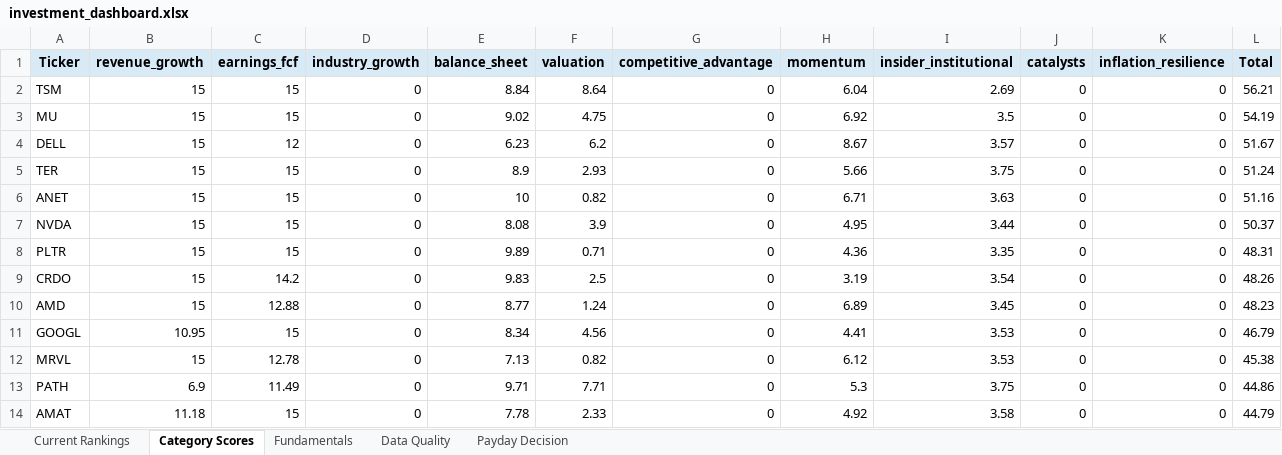
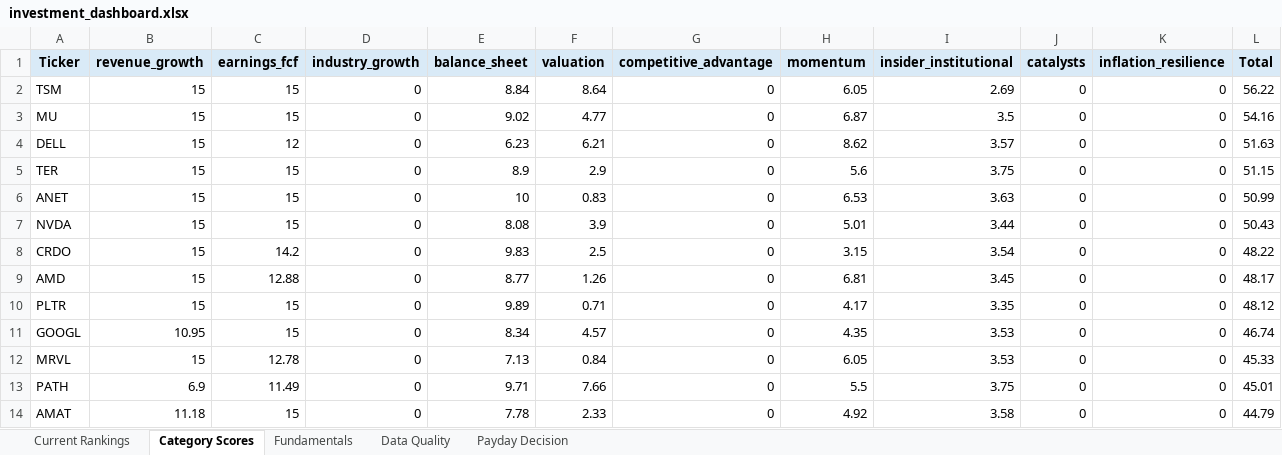
Before and after one commit to Grzesiak33/Version-2-Stock-Investment-Model, an Excel workbook: reports/investment_dashboard.xlsx, sheet Category Scores, drawn as a sheet; only a part is shown; values as stored, in another font and other column widths than the file's, no borders; removed rows and columns are numbered as before the commit, all else as after; the diff covers the shown part only; the diff names each change by its address in the sheet, - before the commit and + after, or states it on an @@ line.

```diff
--- a/reports/investment_dashboard.xlsx (sheet Category Scores)
+++ b/reports/investment_dashboard.xlsx (sheet Category Scores)
-H2 (momentum): 6.04
+H2 (momentum): 6.05
-L2 (Total): 56.21
+L2 (Total): 56.22
-F3 (valuation): 4.75
+F3 (valuation): 4.77
-H3 (momentum): 6.92
+H3 (momentum): 6.87
-L3 (Total): 54.19
+L3 (Total): 54.16
-F4 (valuation): 6.2
+F4 (valuation): 6.21
-H4 (momentum): 8.67
+H4 (momentum): 8.62
-L4 (Total): 51.67
+L4 (Total): 51.63
-F5 (valuation): 2.93
+F5 (valuation): 2.9
-H5 (momentum): 5.66
+H5 (momentum): 5.6
-L5 (Total): 51.24
+L5 (Total): 51.15
-F6 (valuation): 0.82
+F6 (valuation): 0.83
-H6 (momentum): 6.71
+H6 (momentum): 6.53
-L6 (Total): 51.16
+L6 (Total): 50.99
-H7 (momentum): 4.95
+H7 (momentum): 5.01
-L7 (Total): 50.37
+L7 (Total): 50.43
-row 8: PLTR | 15 | 15 | 0 | 9.89 | 0.71 | 0 | 4.36 | 3.35 | 0 | 0 | 48.31
-H8 (momentum): 3.19
+H8 (momentum): 3.15
-L8 (Total): 48.26
+L8 (Total): 48.22
-F9 (valuation): 1.24
+F9 (valuation): 1.26
-H9 (momentum): 6.89
+H9 (momentum): 6.81
-L9 (Total): 48.23
+L9 (Total): 48.17
+row 10: PLTR | 15 | 15 | 0 | 9.89 | 0.71 | 0 | 4.17 | 3.35 | 0 | 0 | 48.12
-F11 (valuation): 4.56
+F11 (valuation): 4.57
-H11 (momentum): 4.41
+H11 (momentum): 4.35
-L11 (Total): 46.79
+L11 (Total): 46.74
-F12 (valuation): 0.82
+F12 (valuation): 0.84
-H12 (momentum): 6.12
+H12 (momentum): 6.05
-L12 (Total): 45.38
+L12 (Total): 45.33
-F13 (valuation): 7.71
+F13 (valuation): 7.66
-H13 (momentum): 5.3
+H13 (momentum): 5.5
-L13 (Total): 44.86
+L13 (Total): 45.01
```
Also changed, not shown: 2 added rows, 2 removed rows and 35 edited cells elsewhere in this sheet, sheet Fundamentals, sheet Current Rankings, sheet Data Quality, sheet Payday Decision, 32 other files.
